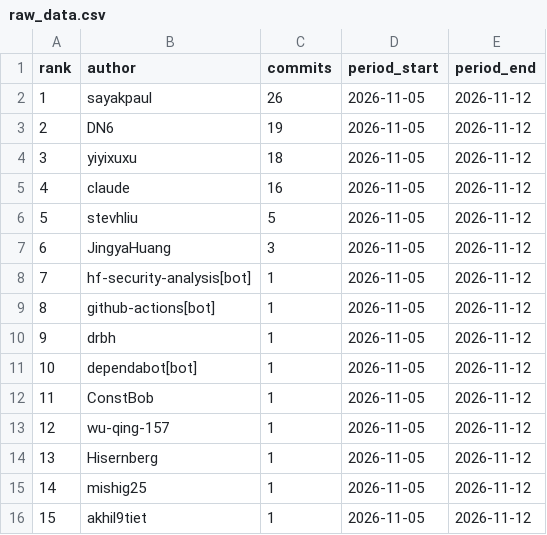
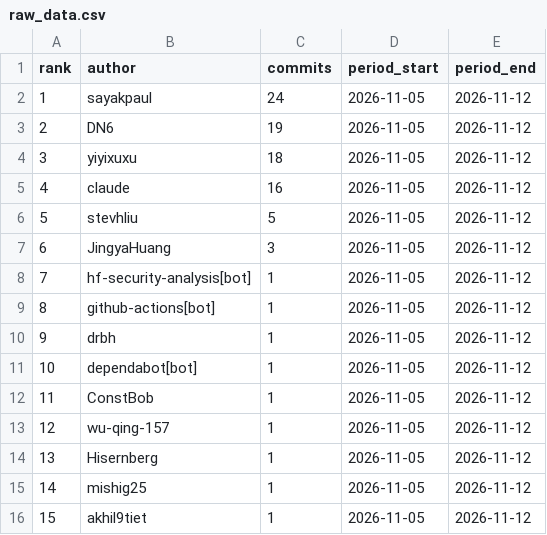
Before and after one commit to ArijitGuha0179/26AI60R04-project1, a CSV file: fig4-top-committers/raw_data.csv, drawn as a sheet.

Commit message:
Fix missing Top committers reference labels and refresh chart

```diff
--- a/fig4-top-committers/raw_data.csv
+++ b/fig4-top-committers/raw_data.csv
@@ -1,3 +1,3 @@
 rank,author,commits,period_start,period_end
-1,sayakpaul,26,2026-11-05,2026-11-12
+1,sayakpaul,24,2026-11-05,2026-11-12
 2,DN6,19,2026-11-05,2026-11-12
```
Also changed, not shown: 10 other files.
